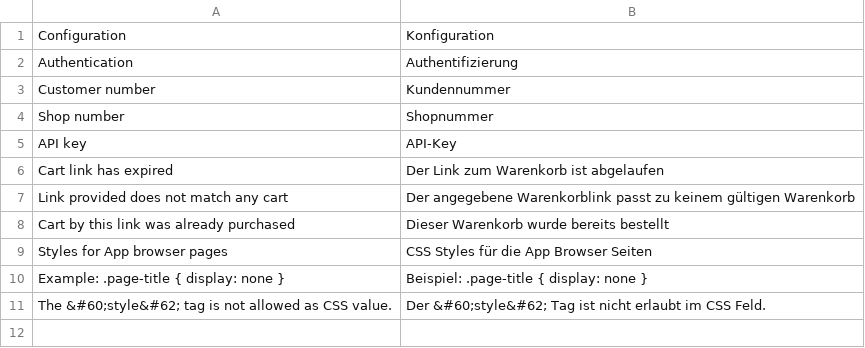
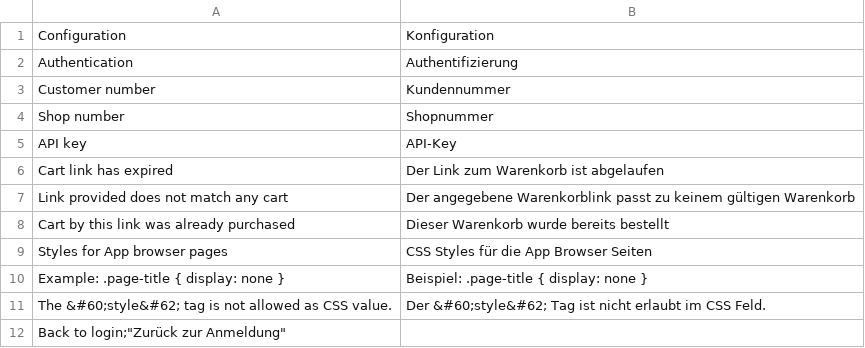
Before and after one commit to shopgate/connect-integration-magento, a CSV file: src/app/locale/de_DE/Shopgate_Cloudapi.csv, drawn as a sheet; the diff names each change by its address in the sheet, - before the commit and + after, or states it on an @@ line.

```diff
--- a/src/app/locale/de_DE/Shopgate_Cloudapi.csv
+++ b/src/app/locale/de_DE/Shopgate_Cloudapi.csv
+row 12: Back to login;"Zurück zur Anmeldung"
```
Also changed, not shown: 7 other files.
